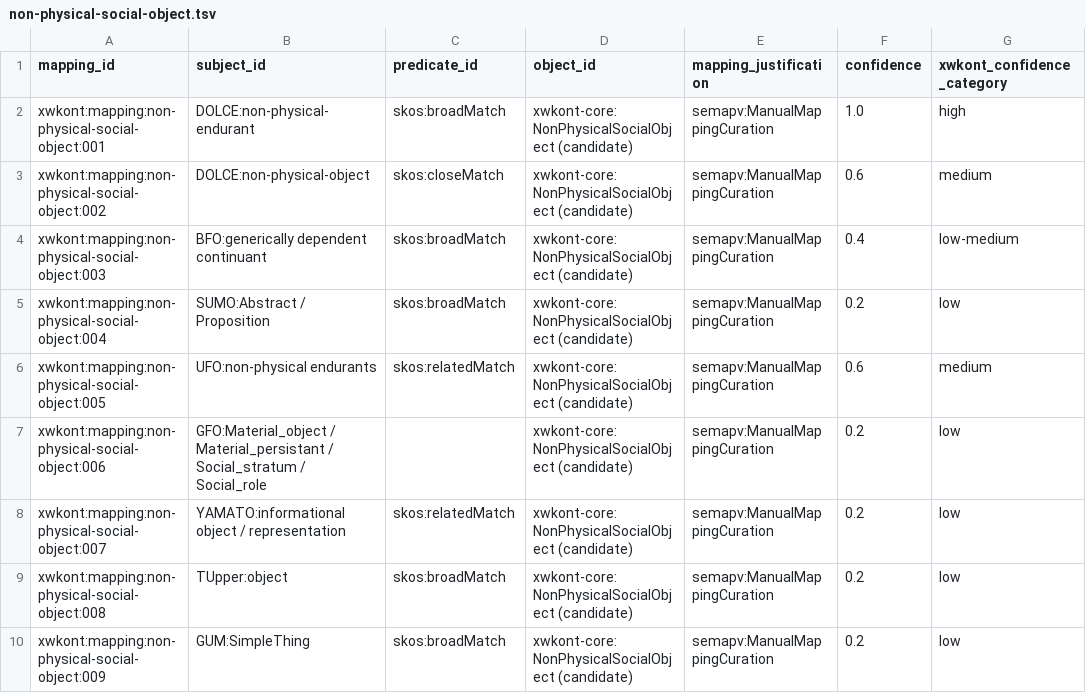
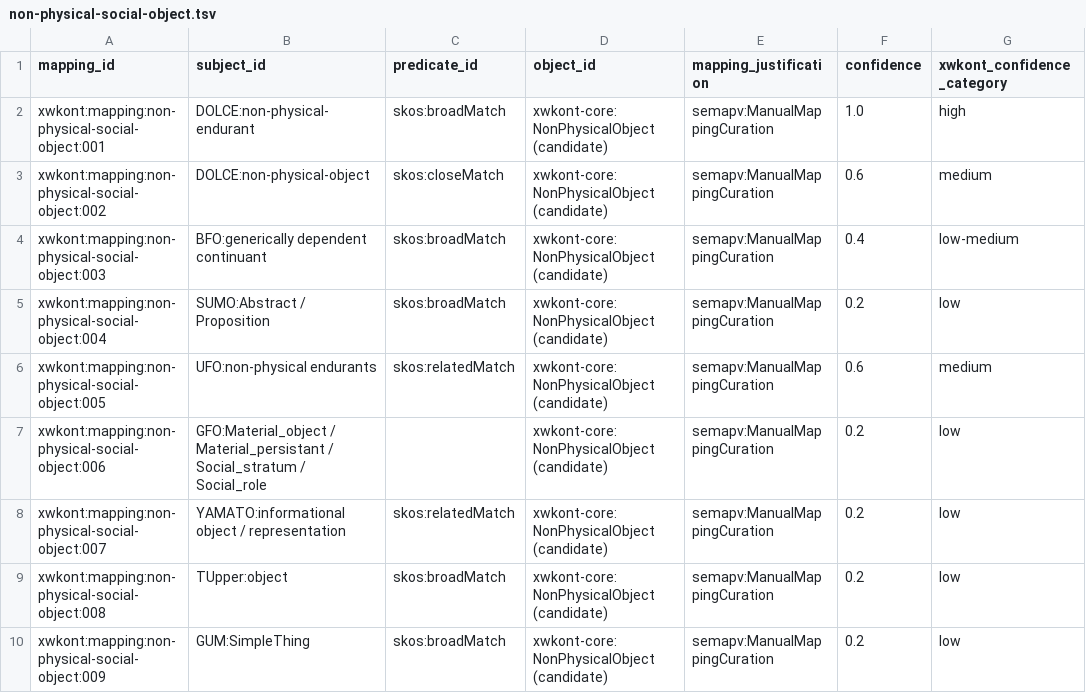
Before and after one commit to xwkont/xwkont, a TSV file: data/crosswalks/non-physical-social-object/non-physical-social-object.tsv, drawn as a sheet; only a part is shown; the diff names each change by its address in the sheet, - before the commit and + after, or states it on an @@ line.

```diff
--- a/data/crosswalks/non-physical-social-object/non-physical-social-object.tsv
+++ b/data/crosswalks/non-physical-social-object/non-physical-social-object.tsv
-D2:D10 (object_id): xwkont-core:NonPhysicalSocialObject (candidate)
+D2:D10 (object_id): xwkont-core:NonPhysicalObject (candidate)
```
Also changed, not shown: data/crosswalks/continuous-discrete/continuous-discrete.tsv, data/crosswalks/event/event.tsv, 26 other files.
